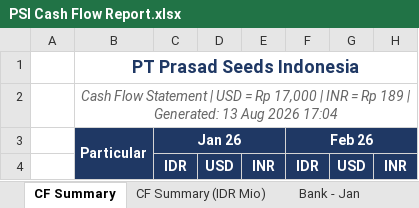
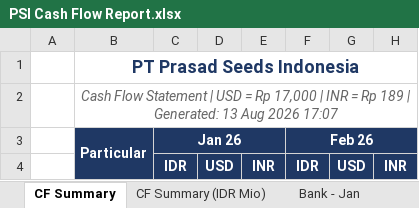
Before and after one commit to finmanagerindonesia-dev/psi-cash-dashboard, an Excel workbook: public/PSI Cash Flow Report.xlsx, sheet CF Summary, drawn as a sheet; only a part is shown; values as stored, in another font and other column widths than the file's, no borders; the diff names each change by its address in the sheet, - before the commit and + after, or states it on an @@ line.

```diff
--- a/public/PSI Cash Flow Report.xlsx (sheet CF Summary)
+++ b/public/PSI Cash Flow Report.xlsx (sheet CF Summary)
-B2: …Aug 2026 17:04
+B2: …Aug 2026 17:07
```
Also changed, not shown: sheet CF Summary (IDR Mio), 2 other files.
